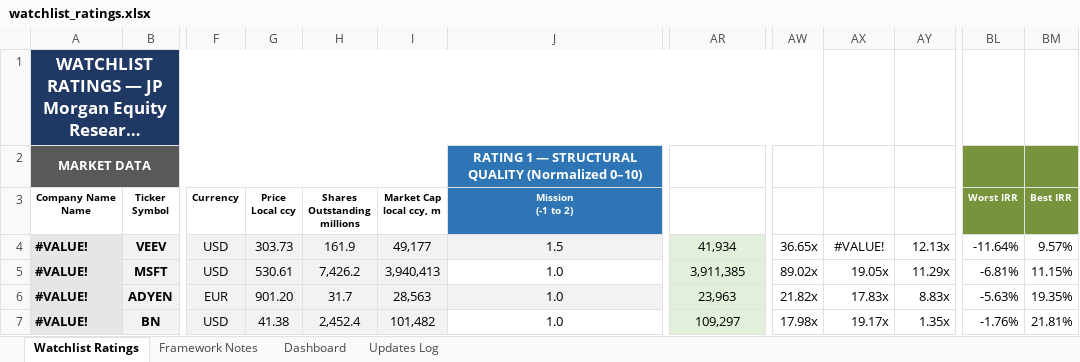
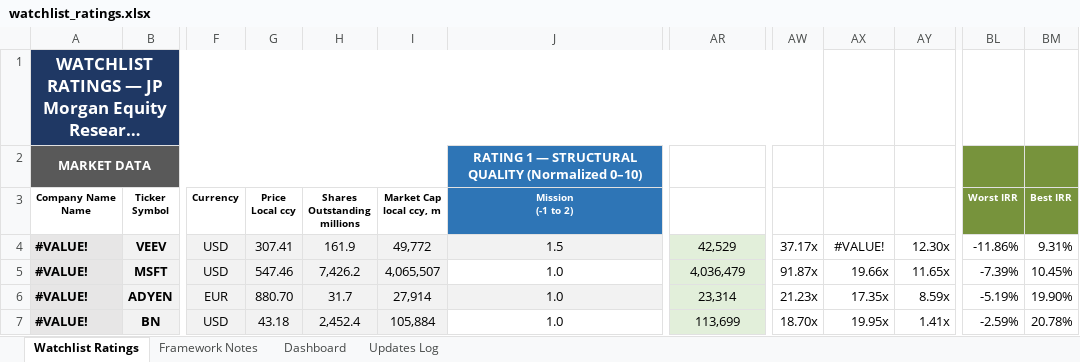
Before and after one commit to boletix/watchlist-dashboard, an Excel workbook: data/raw/watchlist_ratings.xlsx, sheet Watchlist Ratings, drawn as a sheet; only a part is shown, gaps mark what is left out; long unchanged cells end in …; values as stored, in another font and other column widths than the file's, no borders; the diff covers the shown part only; the diff names each change by its address in the sheet, - before the commit and + after, or states it on an @@ line.

```diff
--- a/data/raw/watchlist_ratings.xlsx (sheet Watchlist Ratings)
+++ b/data/raw/watchlist_ratings.xlsx (sheet Watchlist Ratings)
-G4 (Price Local ccy): 303.73
+G4 (Price Local ccy): 307.41
-I4 (Market Cap local ccy, m): 49,177
+I4 (Market Cap local ccy, m): 49,772
-AR4 (Enterprise Value): 41,934
+AR4 (Enterprise Value): 42,529
-AW4 (EV / FCF): 36.65x
+AW4 (EV / FCF): 37.17x
-AY4 (EV / Sales): 12.13x
+AY4 (EV / Sales): 12.30x
-BL4 (Worst IRR): -11.64%
+BL4 (Worst IRR): -11.86%
-BM4 (Best IRR): 9.57%
+BM4 (Best IRR): 9.31%
-G5 (Price Local ccy): 530.61
+G5 (Price Local ccy): 547.46
-I5 (Market Cap local ccy, m): 3,940,413
+I5 (Market Cap local ccy, m): 4,065,507
-AR5 (Enterprise Value): 3,911,385
+AR5 (Enterprise Value): 4,036,479
-AW5 (EV / FCF): 89.02x
+AW5 (EV / FCF): 91.87x
-AX5 (EV / EBITDA): 19.05x
+AX5 (EV / EBITDA): 19.66x
-AY5 (EV / Sales): 11.29x
+AY5 (EV / Sales): 11.65x
-BL5 (Worst IRR): -6.81%
+BL5 (Worst IRR): -7.39%
-BM5 (Best IRR): 11.15%
+BM5 (Best IRR): 10.45%
-G6 (Price Local ccy): 901.20
+G6 (Price Local ccy): 880.70
-I6 (Market Cap local ccy, m): 28,563
+I6 (Market Cap local ccy, m): 27,914
-AR6 (Enterprise Value): 23,963
+AR6 (Enterprise Value): 23,314
-AW6 (EV / FCF): 21.82x
+AW6 (EV / FCF): 21.23x
-AX6 (EV / EBITDA): 17.83x
+AX6 (EV / EBITDA): 17.35x
-AY6 (EV / Sales): 8.83x
+AY6 (EV / Sales): 8.59x
-BL6 (Worst IRR): -5.63%
+BL6 (Worst IRR): -5.19%
-BM6 (Best IRR): 19.35%
+BM6 (Best IRR): 19.90%
-G7 (Price Local ccy): 41.38
+G7 (Price Local ccy): 43.18
-I7 (Market Cap local ccy, m): 101,482
+I7 (Market Cap local ccy, m): 105,884
-AR7 (Enterprise Value): 109,297
+AR7 (Enterprise Value): 113,699
-AW7 (EV / FCF): 17.98x
+AW7 (EV / FCF): 18.70x
-AX7 (EV / EBITDA): 19.17x
+AX7 (EV / EBITDA): 19.95x
-AY7 (EV / Sales): 1.35x
+AY7 (EV / Sales): 1.41x
-BL7 (Worst IRR): -1.76%
+BL7 (Worst IRR): -2.59%
-BM7 (Best IRR): 21.81%
+BM7 (Best IRR): 20.78%
```
Also changed, not shown: 575 edited cells elsewhere in this sheet, sheet Dashboard, sheet Updates Log, sheet Framework Notes, hidden cells, charts or pictures, 6 other files.
